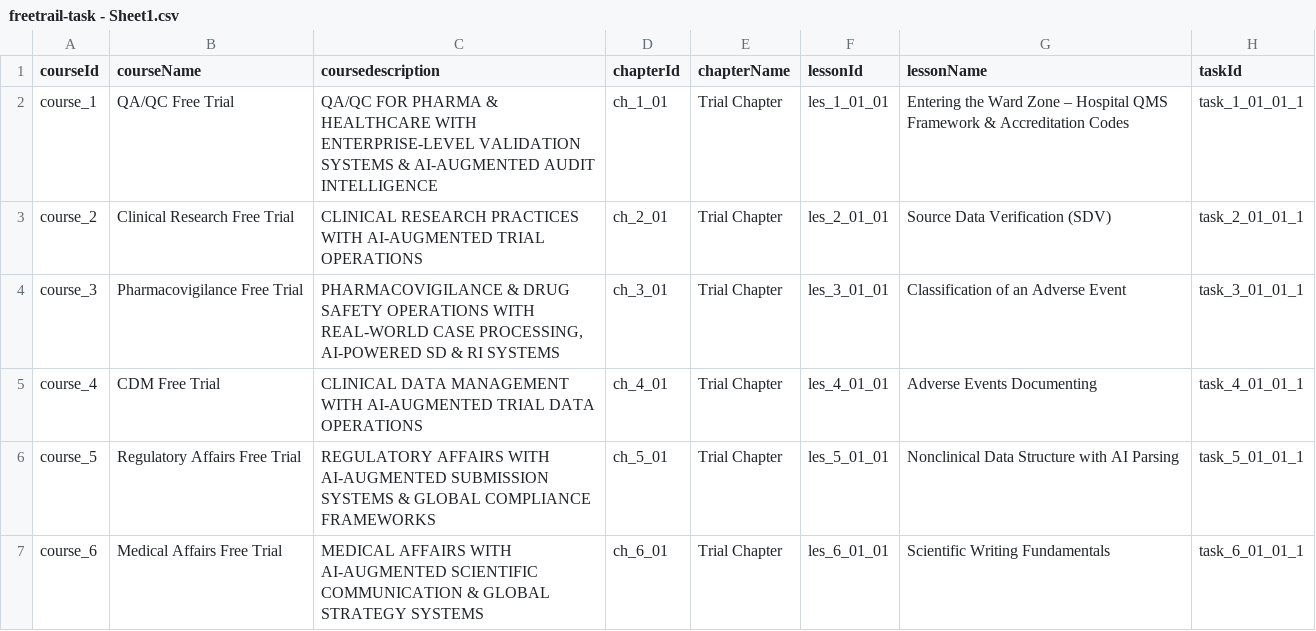
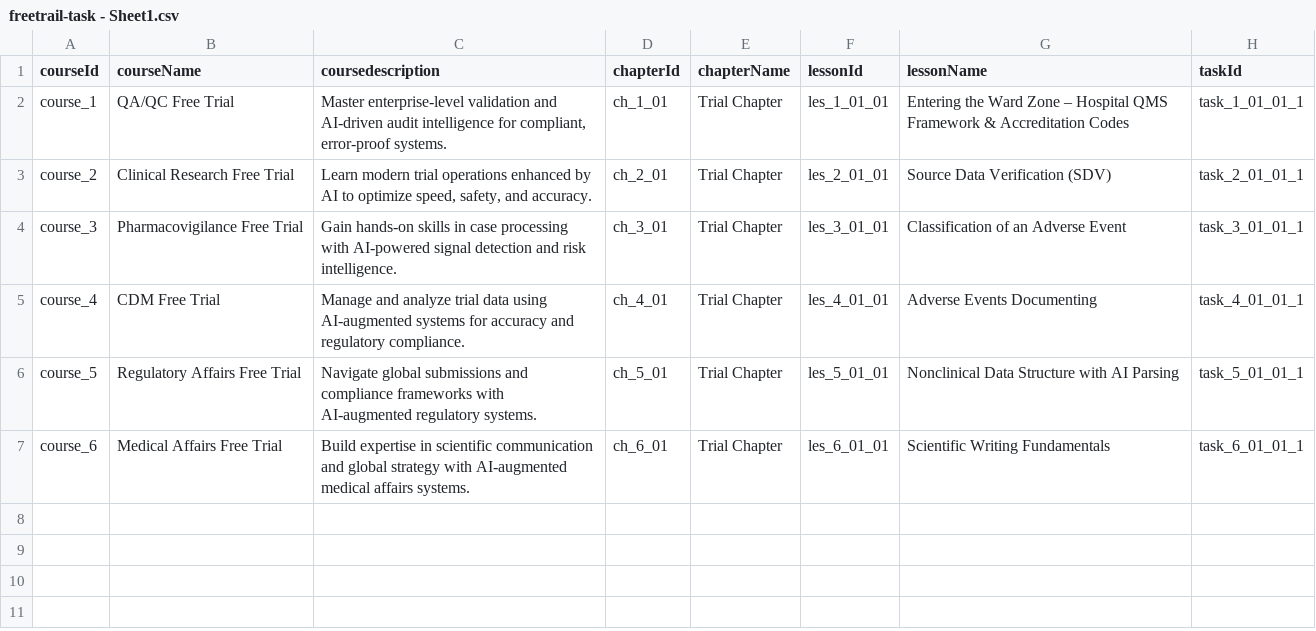
Before and after one commit to anasaran05/zane-omega, a CSV file: public/data/freetrail-task - Sheet1.csv, drawn as a sheet; only a part is shown; the diff names each change by its address in the sheet, - before the commit and + after, or states it on an @@ line.

Commit message:
Update freetrail-task - Sheet1.csv

```diff
--- a/public/data/freetrail-task - Sheet1.csv
+++ b/public/data/freetrail-task - Sheet1.csv
-C2 (coursedescription): QA/QC FOR PHARMA & HEALTHCARE WITH ENTERPRISE-LEVEL VALIDATION SYSTEMS & AI-AUGMENTED AUDIT INTELLIGENCE
+C2 (coursedescription): Master enterprise-level validation and AI-driven audit intelligence for compliant, error-proof systems.
-C3 (coursedescription): CLINICAL RESEARCH PRACTICES WITH AI-AUGMENTED TRIAL OPERATIONS
+C3 (coursedescription): Learn modern trial operations enhanced by AI to optimize speed, safety, and accuracy.
-C4 (coursedescription): PHARMACOVIGILANCE & DRUG SAFETY OPERATIONS WITH REAL-WORLD CASE PROCESSING, AI-POWERED SD & RI SYSTEMS
+C4 (coursedescription): Gain hands-on skills in case processing with AI-powered signal detection and risk intelligence.
-C5 (coursedescription): CLINICAL DATA MANAGEMENT WITH AI-AUGMENTED TRIAL DATA OPERATIONS
+C5 (coursedescription): Manage and analyze trial data using AI-augmented systems for accuracy and regulatory compliance.
-C6 (coursedescription): REGULATORY AFFAIRS WITH AI-AUGMENTED SUBMISSION SYSTEMS & GLOBAL COMPLIANCE FRAMEWORKS
+C6 (coursedescription): Navigate global submissions and compliance frameworks with AI-augmented regulatory systems.
-C7 (coursedescription): MEDICAL AFFAIRS WITH AI-AUGMENTED SCIENTIFIC COMMUNICATION & GLOBAL STRATEGY SYSTEMS
+C7 (coursedescription): Build expertise in scientific communication and global strategy with AI-augmented medical affairs systems.
```
